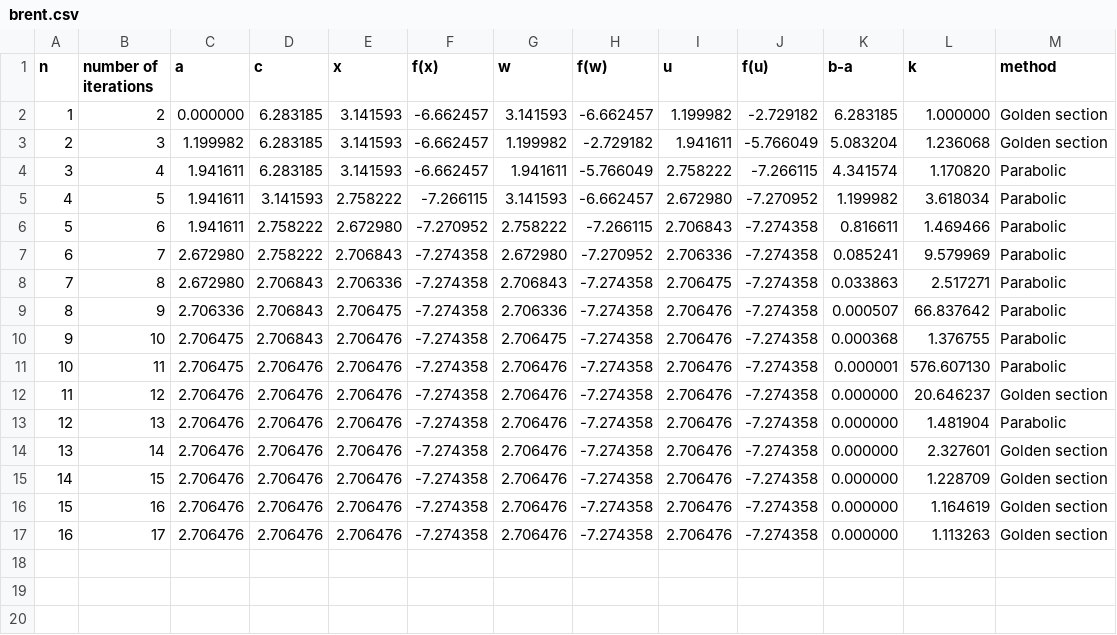
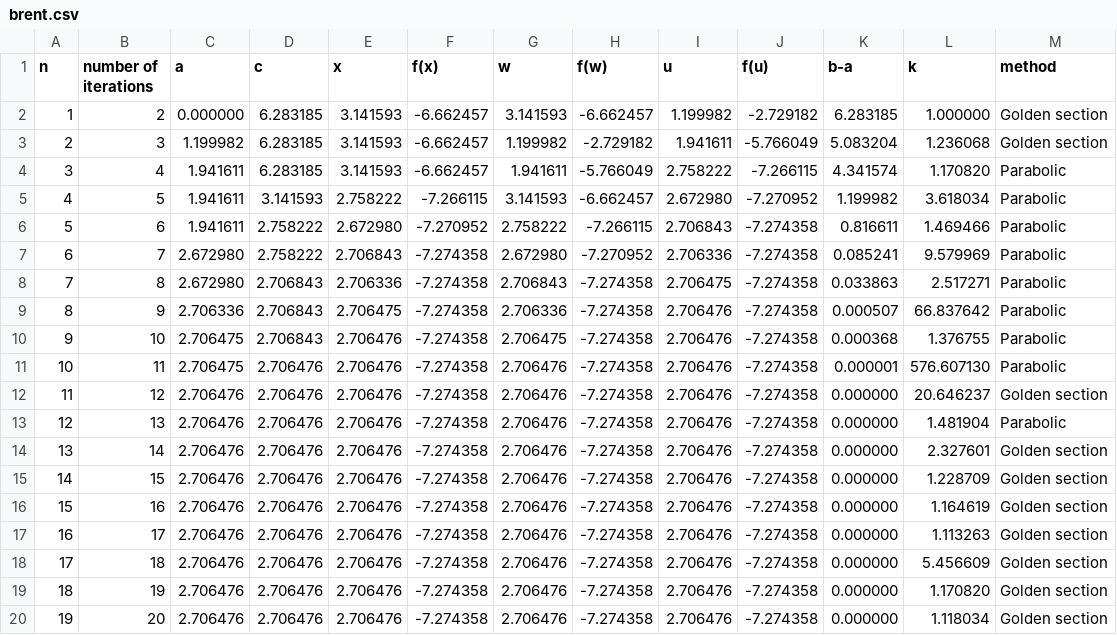
Before and after one commit to F03000/MetOpt, a CSV file: lab1/output/brent.csv, drawn as a sheet; the diff names each change by its address in the sheet, - before the commit and + after, or states it on an @@ line.

```diff
--- a/lab1/output/brent.csv
+++ b/lab1/output/brent.csv
+row 18: 17 | 18 | 2.706476 | 2.706476 | 2.706476 | -7.274358 | 2.706476 | -7.274358 | 2.706476 | -7.274358 | 0.000000 | 5.456609 | Golden section
+row 19: 18 | 19 | 2.706476 | 2.706476 | 2.706476 | -7.274358 | 2.706476 | -7.274358 | 2.706476 | -7.274358 | 0.000000 | 1.170820 | Golden section
+row 20: 19 | 20 | 2.706476 | 2.706476 | 2.706476 | -7.274358 | 2.706476 | -7.274358 | 2.706476 | -7.274358 | 0.000000 | 1.118034 | Golden section
```
Also changed, not shown: lab1/output/dichotomy.csv, lab1/output/eps.csv, 4 other files.
